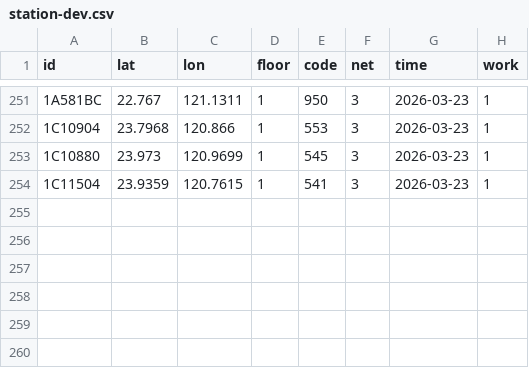
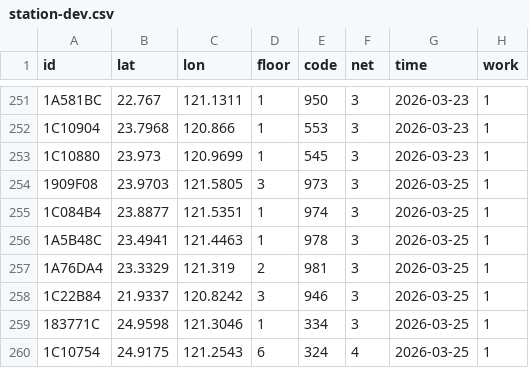
Before and after one commit to ExpTechTW/API, a CSV file: resource/station-dev.csv, drawn as a sheet; only a part is shown, gaps mark what is left out; removed rows and columns are numbered as before the commit, all else as after; the diff names each change by its address in the sheet, - before the commit and + after, or states it on an @@ line.

Commit message:
fix: station (#232)

```diff
--- a/resource/station-dev.csv
+++ b/resource/station-dev.csv
-row 254: 1C11504 | 23.9359 | 120.7615 | 1 | 541 | 3 | 2026-03-23 | 1
+row 254: 1909F08 | 23.9703 | 121.5805 | 3 | 973 | 3 | 2026-03-25 | 1
+row 255: 1C084B4 | 23.8877 | 121.5351 | 1 | 974 | 3 | 2026-03-25 | 1
+row 256: 1A5B48C | 23.4941 | 121.4463 | 1 | 978 | 3 | 2026-03-25 | 1
+row 257: 1A76DA4 | 23.3329 | 121.319 | 2 | 981 | 3 | 2026-03-25 | 1
+row 258: 1C22B84 | 21.9337 | 120.8242 | 3 | 946 | 3 | 2026-03-25 | 1
+row 259: 183771C | 24.9598 | 121.3046 | 1 | 334 | 3 | 2026-03-25 | 1
+row 260: 1C10754 | 24.9175 | 121.2543 | 6 | 324 | 4 | 2026-03-25 | 1
```
